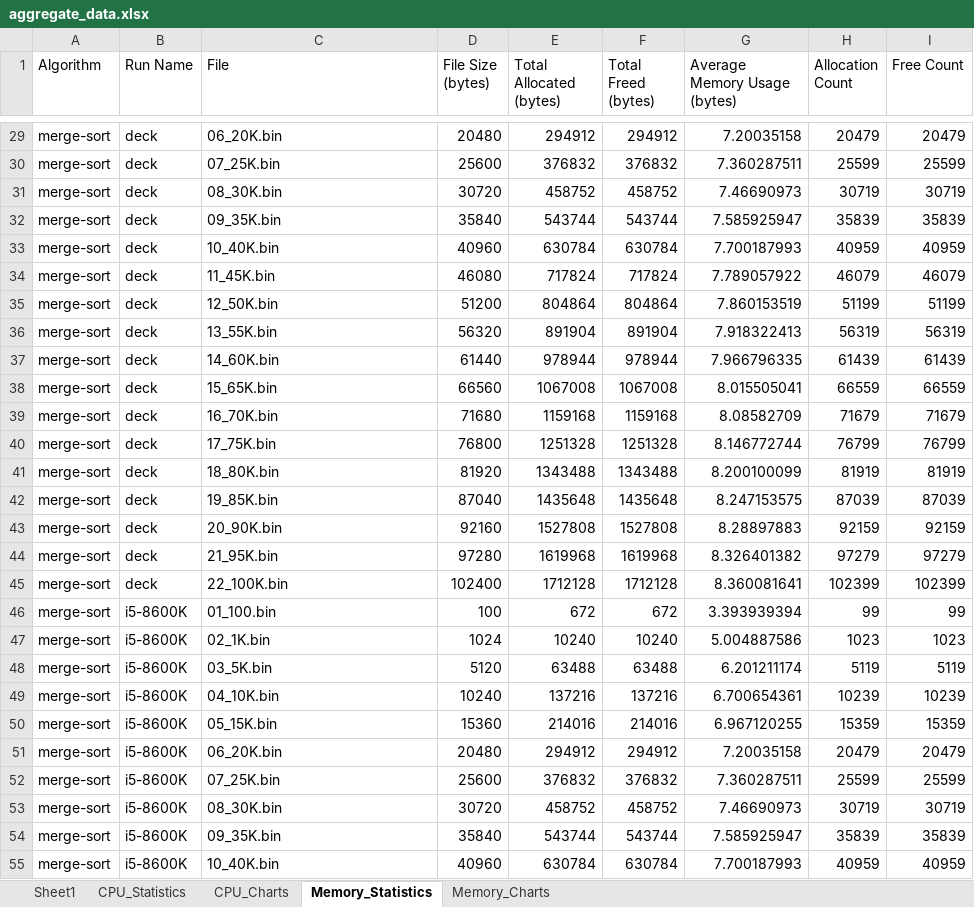
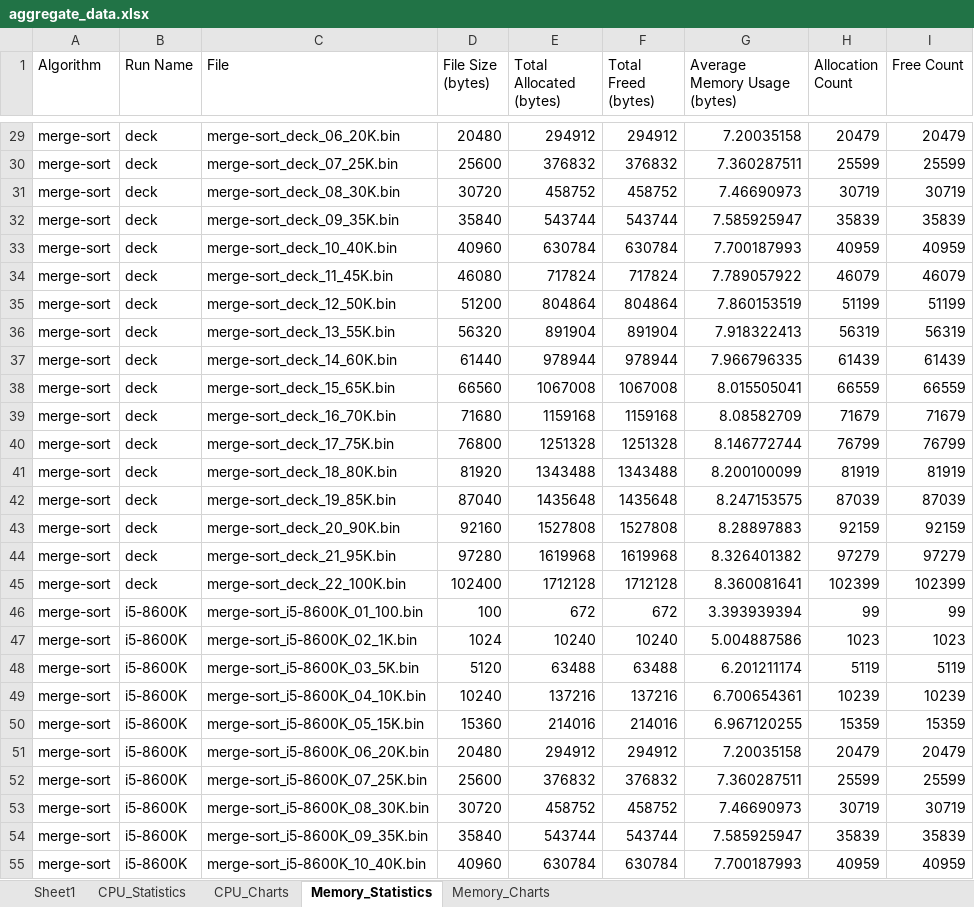
Before and after one commit to jfkonecn/data-transport-phenomena, an Excel workbook: aggregate_data.xlsx, sheet Memory_Statistics, drawn as a sheet; only a part is shown, gaps mark what is left out; values as stored, in another font and other column widths than the file's, no borders; the diff covers the shown part only; the diff names each change by its address in the sheet, - before the commit and + after, or states it on an @@ line.

```diff
--- a/aggregate_data.xlsx (sheet Memory_Statistics)
+++ b/aggregate_data.xlsx (sheet Memory_Statistics)
-C29 (File): 06_20K.bin
+C29 (File): merge-sort_deck_06_20K.bin
-C30 (File): 07_25K.bin
+C30 (File): merge-sort_deck_07_25K.bin
-C31 (File): 08_30K.bin
+C31 (File): merge-sort_deck_08_30K.bin
-C32 (File): 09_35K.bin
+C32 (File): merge-sort_deck_09_35K.bin
-C33 (File): 10_40K.bin
+C33 (File): merge-sort_deck_10_40K.bin
-C34 (File): 11_45K.bin
+C34 (File): merge-sort_deck_11_45K.bin
-C35 (File): 12_50K.bin
+C35 (File): merge-sort_deck_12_50K.bin
-C36 (File): 13_55K.bin
+C36 (File): merge-sort_deck_13_55K.bin
-C37 (File): 14_60K.bin
+C37 (File): merge-sort_deck_14_60K.bin
-C38 (File): 15_65K.bin
+C38 (File): merge-sort_deck_15_65K.bin
-C39 (File): 16_70K.bin
+C39 (File): merge-sort_deck_16_70K.bin
-C40 (File): 17_75K.bin
+C40 (File): merge-sort_deck_17_75K.bin
-C41 (File): 18_80K.bin
+C41 (File): merge-sort_deck_18_80K.bin
-C42 (File): 19_85K.bin
+C42 (File): merge-sort_deck_19_85K.bin
-C43 (File): 20_90K.bin
+C43 (File): merge-sort_deck_20_90K.bin
-C44 (File): 21_95K.bin
+C44 (File): merge-sort_deck_21_95K.bin
-C45 (File): 22_100K.bin
+C45 (File): merge-sort_deck_22_100K.bin
-C46 (File): 01_100.bin
+C46 (File): merge-sort_i5-8600K_01_100.bin
-C47 (File): 02_1K.bin
+C47 (File): merge-sort_i5-8600K_02_1K.bin
-C48 (File): 03_5K.bin
+C48 (File): merge-sort_i5-8600K_03_5K.bin
-C49 (File): 04_10K.bin
+C49 (File): merge-sort_i5-8600K_04_10K.bin
-C50 (File): 05_15K.bin
+C50 (File): merge-sort_i5-8600K_05_15K.bin
-C51 (File): 06_20K.bin
+C51 (File): merge-sort_i5-8600K_06_20K.bin
-C52 (File): 07_25K.bin
+C52 (File): merge-sort_i5-8600K_07_25K.bin
-C53 (File): 08_30K.bin
+C53 (File): merge-sort_i5-8600K_08_30K.bin
-C54 (File): 09_35K.bin
+C54 (File): merge-sort_i5-8600K_09_35K.bin
-C55 (File): 10_40K.bin
+C55 (File): merge-sort_i5-8600K_10_40K.bin
```
Also changed, not shown: 83 edited cells elsewhere in this sheet, sheet CPU_Statistics, sheet Memory_Charts, sheet CPU_Charts, 1 other file.
